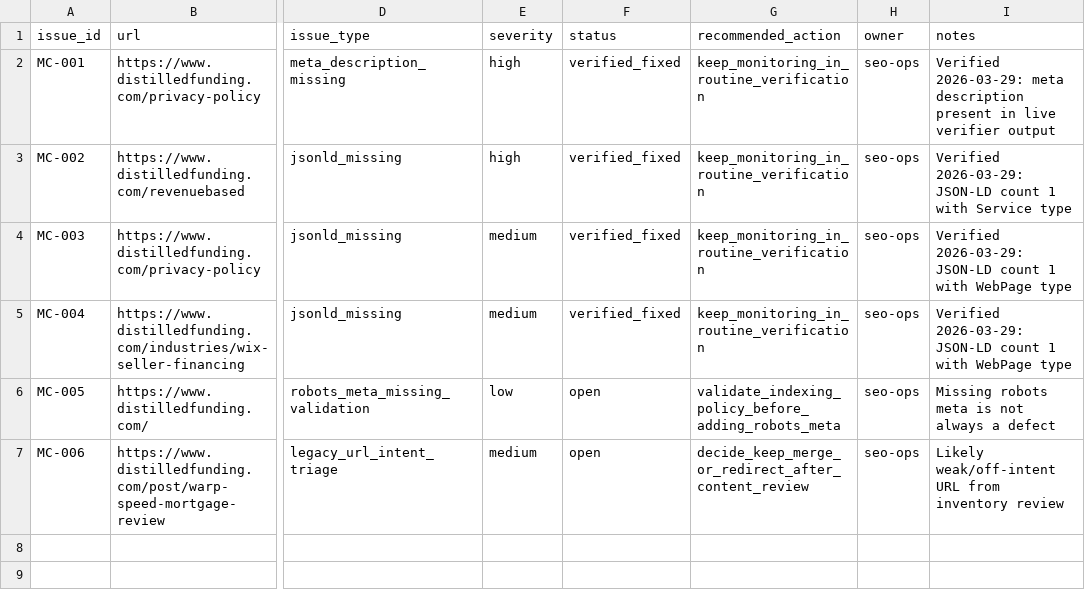
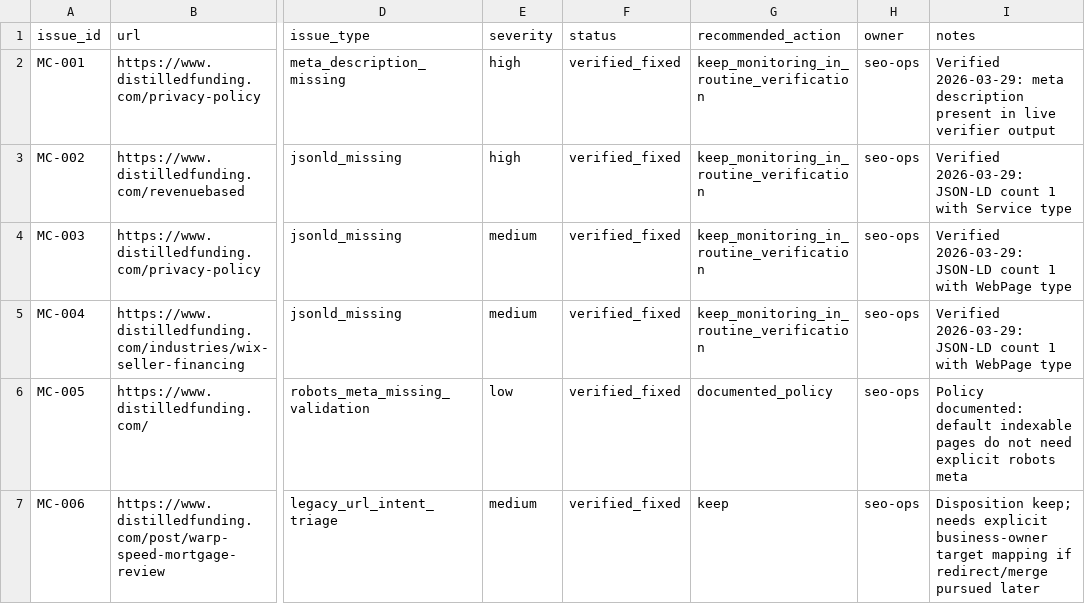
Before and after one commit to JFeimster/SEO-Audit-MC, a CSV file: data/audit_issues.csv, drawn as a sheet; only a part is shown, gaps mark what is left out; the diff names each change by its address in the sheet, - before the commit and + after, or states it on an @@ line.

```diff
--- a/data/audit_issues.csv
+++ b/data/audit_issues.csv
-F6:F7 (status): open
+F6:F7 (status): verified_fixed
-G6 (recommended_action): validate_indexing_policy_before_adding_robots_meta
+G6 (recommended_action): documented_policy
-I6 (notes): Missing robots meta is not always a defect
+I6 (notes): Policy documented: default indexable pages do not need explicit robots meta
-G7 (recommended_action): decide_keep_merge_or_redirect_after_content_review
+G7 (recommended_action): keep
-I7 (notes): Likely weak/off-intent URL from inventory review
+I7 (notes): Disposition keep; needs explicit business-owner target mapping if redirect/merge pursued later
```
Also changed, not shown: data/action_queue.csv, data/canonicals.csv, 13 other files.
